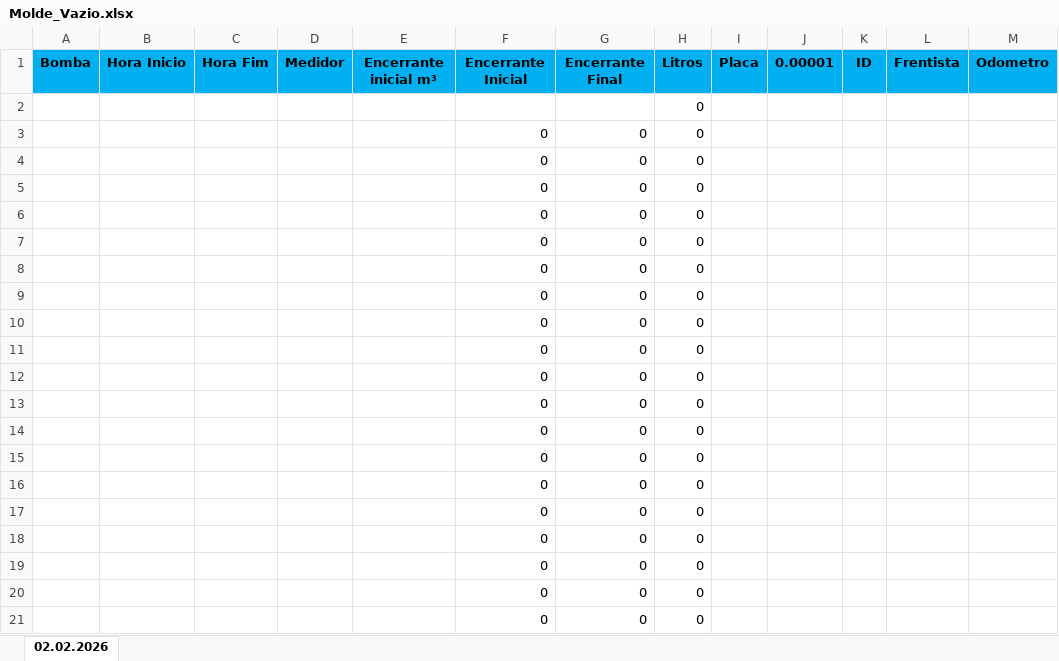
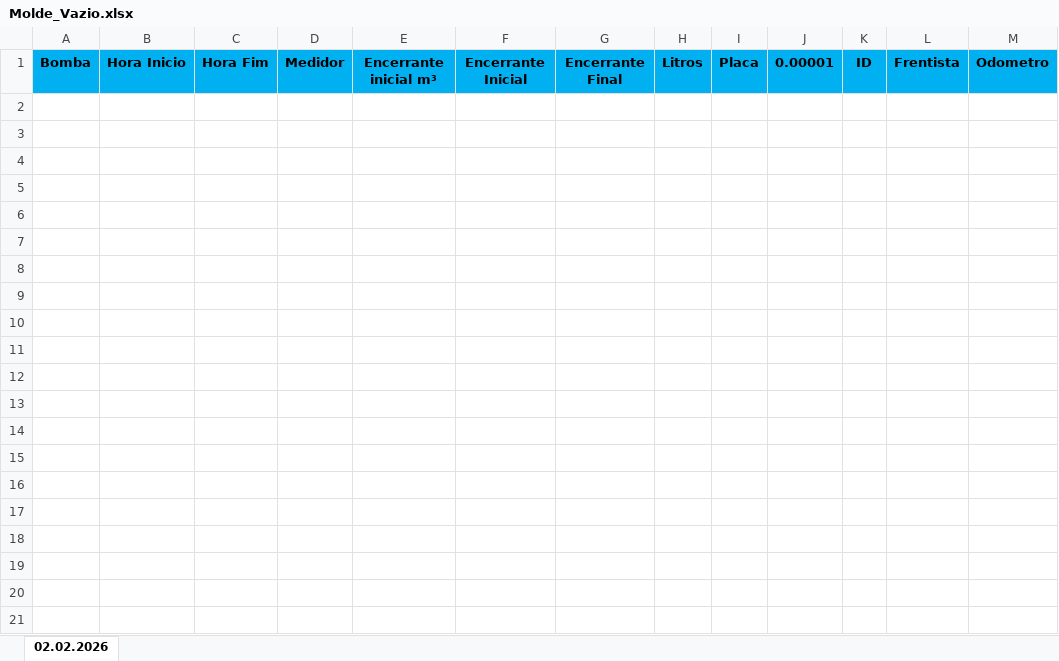
Before and after one commit to leohalaiko/LeitorTelemetria, an Excel workbook: public/Molde_Vazio.xlsx, sheet 02.02.2026, drawn as a sheet; only a part is shown; values as stored, in another font and other column widths than the file's, no borders; the diff covers the shown part only; the diff names each change by its address in the sheet, - before the commit and + after, or states it on an @@ line.

```diff
--- a/public/Molde_Vazio.xlsx (sheet 02.02.2026)
+++ b/public/Molde_Vazio.xlsx (sheet 02.02.2026)
-row 2:  |  |  |  |  |  |  | 0
-row 3:  |  |  |  |  | 0 | 0 | 0
-row 4:  |  |  |  |  | 0 | 0 | 0
-row 5:  |  |  |  |  | 0 | 0 | 0
-row 6:  |  |  |  |  | 0 | 0 | 0
-row 7:  |  |  |  |  | 0 | 0 | 0
-row 8:  |  |  |  |  | 0 | 0 | 0
-row 9:  |  |  |  |  | 0 | 0 | 0
-row 10:  |  |  |  |  | 0 | 0 | 0
-row 11:  |  |  |  |  | 0 | 0 | 0
-row 12:  |  |  |  |  | 0 | 0 | 0
-row 13:  |  |  |  |  | 0 | 0 | 0
-row 14:  |  |  |  |  | 0 | 0 | 0
-row 15:  |  |  |  |  | 0 | 0 | 0
-row 16:  |  |  |  |  | 0 | 0 | 0
-row 17:  |  |  |  |  | 0 | 0 | 0
-row 18:  |  |  |  |  | 0 | 0 | 0
-row 19:  |  |  |  |  | 0 | 0 | 0
-row 20:  |  |  |  |  | 0 | 0 | 0
-row 21:  |  |  |  |  | 0 | 0 | 0
```
Also changed, not shown: 79 removed rows elsewhere in this sheet, 1 other file.
